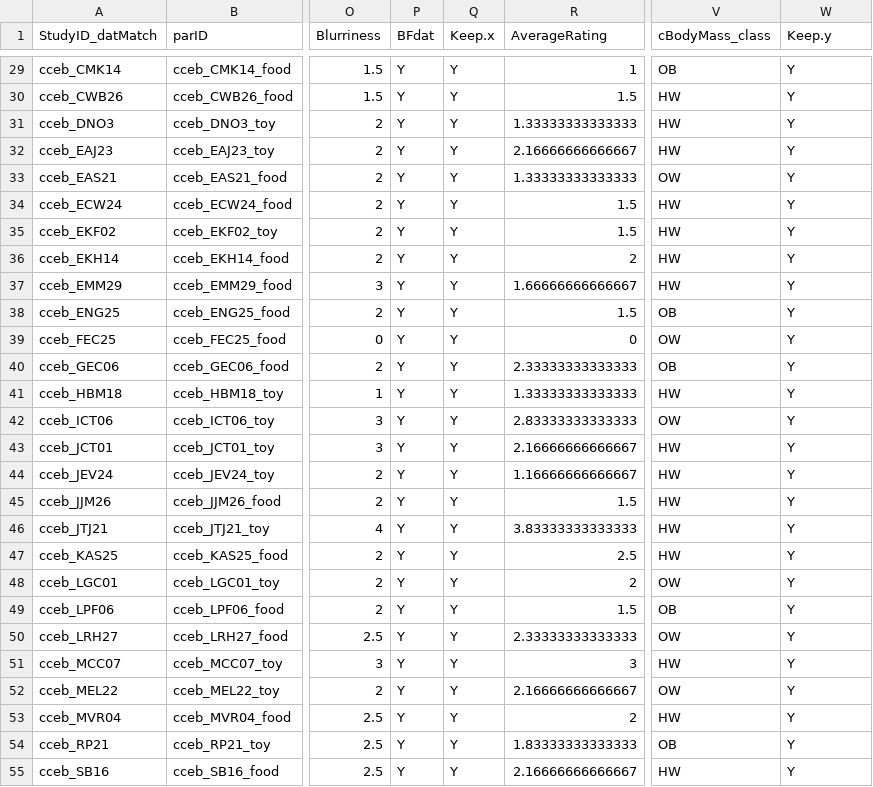
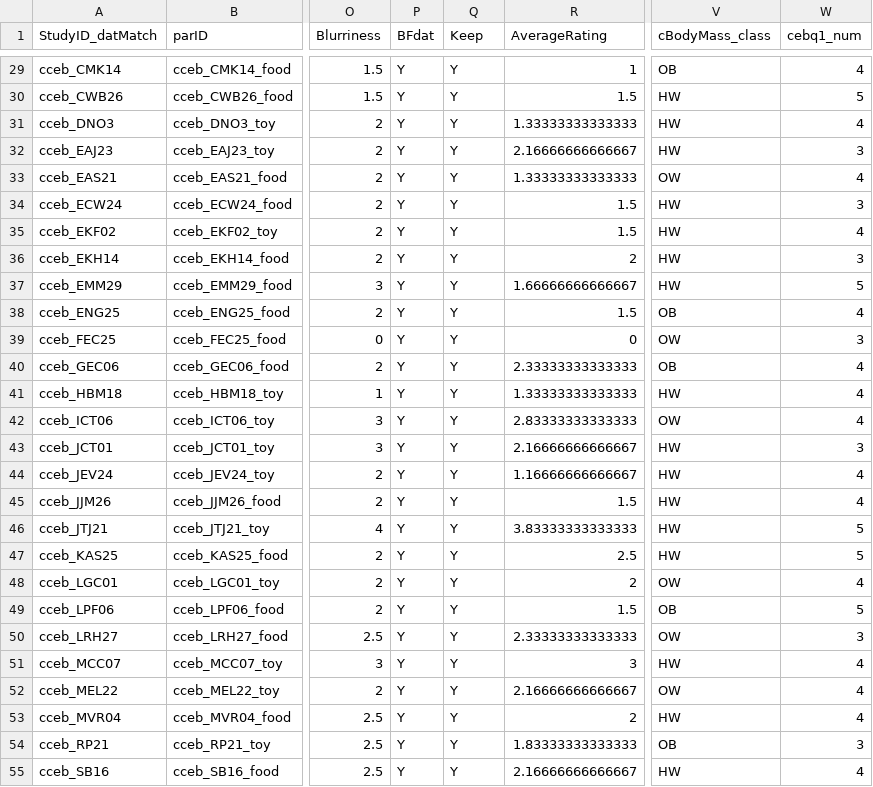
Before and after one commit to alainapearce/BF_HippBMI, a CSV file: Data/BFstructural_covars.csv, drawn as a sheet; only a part is shown, gaps mark what is left out; the diff covers the shown part only; the diff names each change by its address in the sheet, - before the commit and + after, or states it on an @@ line.

```diff
--- a/Data/BFstructural_covars.csv
+++ b/Data/BFstructural_covars.csv
-Q1: Keep.x
+Q1: Keep
-W1: Keep.y
+W1: cebq1_num
-W29 (cebq1_num): Y
+W29 (cebq1_num): 4
-W30 (cebq1_num): Y
+W30 (cebq1_num): 5
-W31 (cebq1_num): Y
+W31 (cebq1_num): 4
-W32 (cebq1_num): Y
+W32 (cebq1_num): 3
-W33 (cebq1_num): Y
+W33 (cebq1_num): 4
-W34 (cebq1_num): Y
+W34 (cebq1_num): 3
-W35 (cebq1_num): Y
+W35 (cebq1_num): 4
-W36 (cebq1_num): Y
+W36 (cebq1_num): 3
-W37 (cebq1_num): Y
+W37 (cebq1_num): 5
-W38 (cebq1_num): Y
+W38 (cebq1_num): 4
-W39 (cebq1_num): Y
+W39 (cebq1_num): 3
-W40:W42 (cebq1_num): Y
+W40:W42 (cebq1_num): 4
-W43 (cebq1_num): Y
+W43 (cebq1_num): 3
-W44:W45 (cebq1_num): Y
+W44:W45 (cebq1_num): 4
-W46:W47 (cebq1_num): Y
+W46:W47 (cebq1_num): 5
-W48 (cebq1_num): Y
+W48 (cebq1_num): 4
-W49 (cebq1_num): Y
+W49 (cebq1_num): 5
-W50 (cebq1_num): Y
+W50 (cebq1_num): 3
-W51:W53 (cebq1_num): Y
+W51:W53 (cebq1_num): 4
-W54 (cebq1_num): Y
+W54 (cebq1_num): 3
-W55 (cebq1_num): Y
+W55 (cebq1_num): 4
```
Also changed, not shown: 122 edited cells elsewhere in this file, 11 other files.
